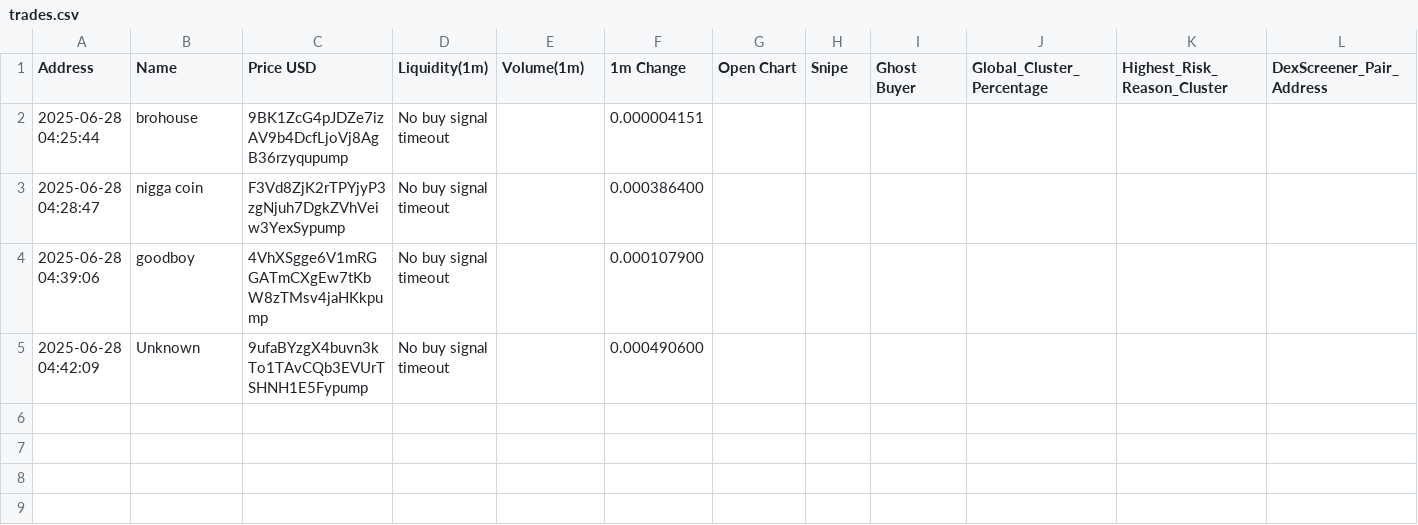
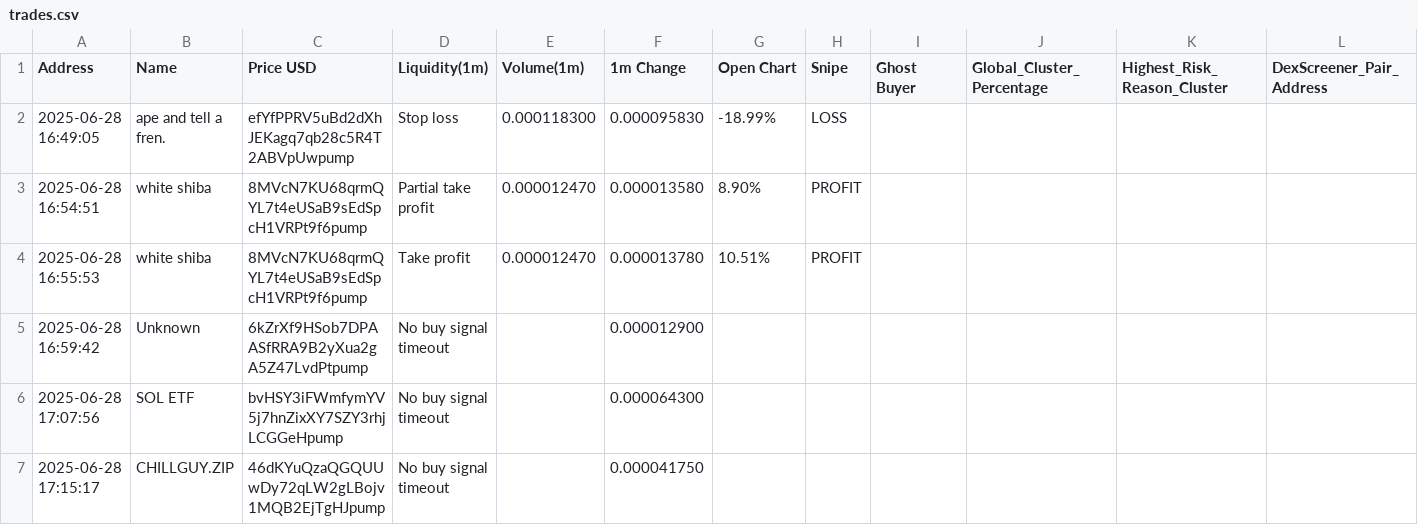
Before and after one commit to Rachid91674/SniperX-V3, a CSV file: trades.csv, drawn as a sheet; only a part is shown; removed rows and columns are numbered as before the commit, all else as after; rows hold the shown columns only; the diff names each change by its address in the sheet, - before the commit and + after, or states it on an @@ line.

```diff
--- a/trades.csv
+++ b/trades.csv
-row 2: 2025-06-28 04:25:44 | brohouse | 9BK1ZcG4pJDZe7izAV9b4DcfLjoVj8AgB36rzyqupump | No buy signal timeout |  | 0.000004151
-row 3: 2025-06-28 04:28:47 | nigga coin | F3Vd8ZjK2rTPYjyP3zgNjuh7DgkZVhVeiw3YexSypump | No buy signal timeout |  | 0.000386400
-row 4: 2025-06-28 04:39:06 | goodboy | 4VhXSgge6V1mRGGATmCXgEw7tKbW8zTMsv4jaHKkpump | No buy signal timeout |  | 0.000107900
+row 2: 2025-06-28 16:49:05 | ape and tell a fren. | efYfPPRV5uBd2dXhJEKagq7qb28c5R4T2ABVpUwpump | Stop loss | 0.000118300 | 0.000095830 | -18.99% | LOSS
+row 3: 2025-06-28 16:54:51 | white shiba | 8MVcN7KU68qrmQYL7t4eUSaB9sEdSpcH1VRPt9f6pump | Partial take profit | 0.000012470 | 0.000013580 | 8.90% | PROFIT
+row 4: 2025-06-28 16:55:53 | white shiba | 8MVcN7KU68qrmQYL7t4eUSaB9sEdSpcH1VRPt9f6pump | Take profit | 0.000012470 | 0.000013780 | 10.51% | PROFIT
-A5 (Address): 2025-06-28 04:42:09
+A5 (Address): 2025-06-28 16:59:42
-C5 (Price USD): 9ufaBYzgX4buvn3kTo1TAvCQb3EVUrTSHNH1E5Fypump
+C5 (Price USD): 6kZrXf9HSob7DPAASfRRA9B2yXua2gA5Z47LvdPtpump
-F5 (1m Change): 0.000490600
+F5 (1m Change): 0.000012900
+row 6: 2025-06-28 17:07:56 | SOL ETF | bvHSY3iFWmfymYV5j7hnZixXY7SZY3rhjLCGGeHpump | No buy signal timeout |  | 0.000064300
+row 7: 2025-06-28 17:15:17 | CHILLGUY.ZIP | 46dKYuQzaQGQUUwDy72qLW2gLBojv1MQB2EjTgHJpump | No buy signal timeout |  | 0.000041750
```
Also changed, not shown: filtered_tokens_with_all_risks.csv, token_risk_analysis.csv, 5 other files.
